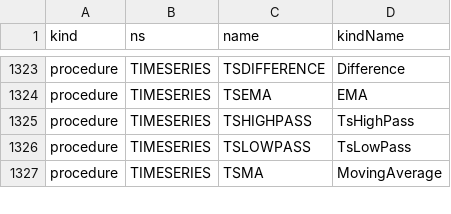
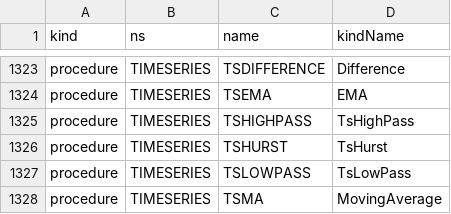
Before and after one commit to c-vision/GMBasic, a CSV file: GMBasicSharp/common/Registry/surface.csv, drawn as a sheet; only a part is shown, gaps mark what is left out.

```diff
--- a/GMBasicSharp/common/Registry/surface.csv
+++ b/GMBasicSharp/common/Registry/surface.csv
@@ -1325,2 +1325,3 @@ procedure,TIMESERIES,TSEMA,EMA
 procedure,TIMESERIES,TSHIGHPASS,TsHighPass
+procedure,TIMESERIES,TSHURST,TsHurst
 procedure,TIMESERIES,TSLOWPASS,TsLowPass
```
Also changed, not shown: GMBasicSharp/common/Registry/stdlib_tokens.csv, GMBasicSharp/common/Registry/stdlib_tokens_unique.csv, 33 other files.
